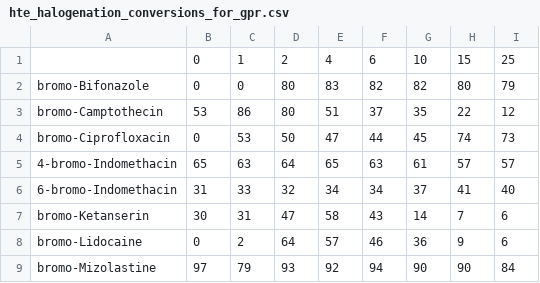
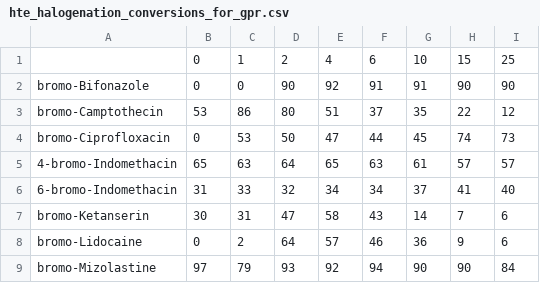
Before and after one commit to callumrjohn/automated_halogenation_of_pharmaceuticals, a CSV file: gpr_condition_prediction/hte_halogenation_conversions_for_gpr.csv, drawn as a sheet; only a part is shown.

```diff
--- a/gpr_condition_prediction/hte_halogenation_conversions_for_gpr.csv
+++ b/gpr_condition_prediction/hte_halogenation_conversions_for_gpr.csv
@@ -1,3 +1,3 @@
 ,0,1,2,4,6,10,15,25
-bromo-Bifonazole,0,0,80,83,82,82,80,79
+bromo-Bifonazole,0,0,90,92,91,91,90,90
 bromo-Camptothecin,53,86,80,51,37,35,22,12
```
Also changed, not shown: gpr_condition_prediction/gpr_results/optimum_conditions_highls.csv, gpr_condition_prediction/gpr_results/optimum_conditions_lowls.csv, 7 other files.
